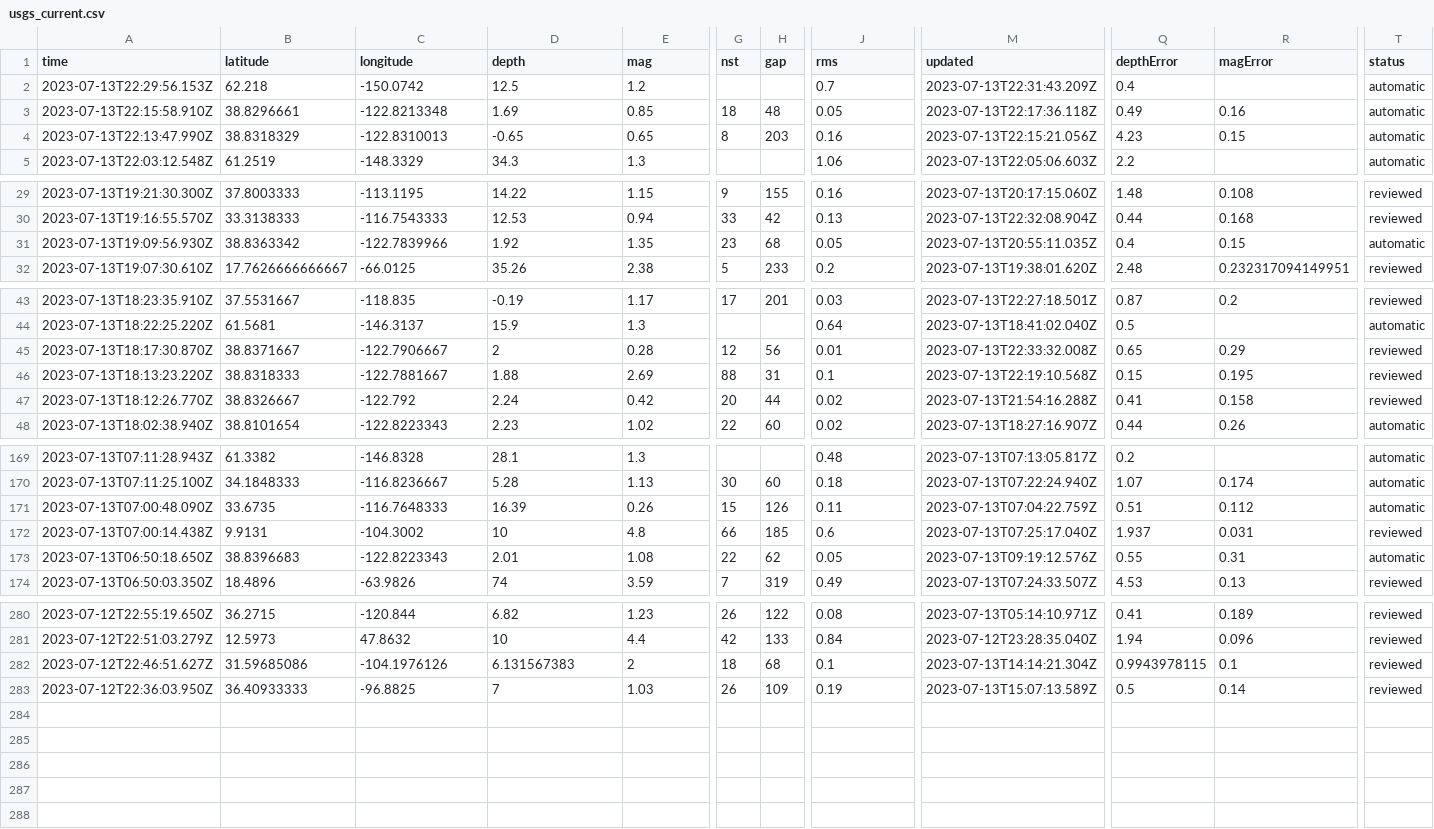
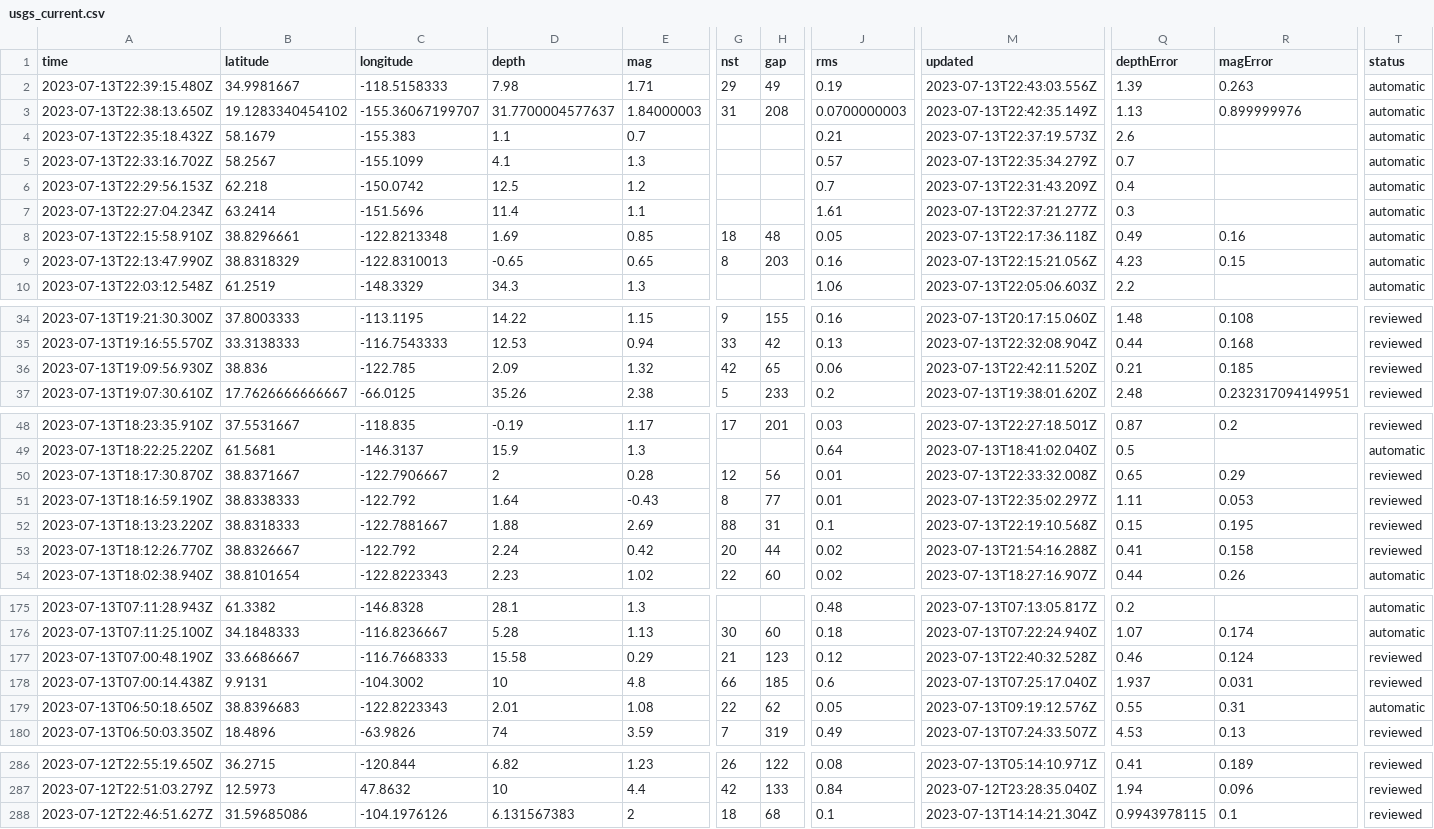
Before and after one commit to rthomasgannett/data-reporter-robot, a CSV file: usgs_current.csv, drawn as a sheet; only a part is shown, gaps mark what is left out; removed rows and columns are numbered as before the commit, all else as after; rows hold the shown columns only; the diff covers the shown part only; the diff names each change by its address in the sheet, - before the commit and + after, or states it on an @@ line.

```diff
--- a/usgs_current.csv
+++ b/usgs_current.csv
+row 2: 2023-07-13T22:39:15.480Z | 34.9981667 | -118.5158333 | 7.98 | 1.71 | 29 | 49 | 0.19 | 2023-07-13T22:43:03.556Z | 1.39 | 0.263 | automatic
+row 3: 2023-07-13T22:38:13.650Z | 19.1283340454102 | -155.36067199707 | 31.7700004577637 | 1.84000003 | 31 | 208 | 0.0700000003 | 2023-07-13T22:42:35.149Z | 1.13 | 0.899999976 | automatic
+row 4: 2023-07-13T22:35:18.432Z | 58.1679 | -155.383 | 1.1 | 0.7 |  |  | 0.21 | 2023-07-13T22:37:19.573Z | 2.6 |  | automatic
+row 5: 2023-07-13T22:33:16.702Z | 58.2567 | -155.1099 | 4.1 | 1.3 |  |  | 0.57 | 2023-07-13T22:35:34.279Z | 0.7 |  | automatic
+row 7: 2023-07-13T22:27:04.234Z | 63.2414 | -151.5696 | 11.4 | 1.1 |  |  | 1.61 | 2023-07-13T22:37:21.277Z | 0.3 |  | automatic
-B36 (latitude): 38.8363342
+B36 (latitude): 38.836
-C36 (longitude): -122.7839966
+C36 (longitude): -122.785
-D36 (depth): 1.92
+D36 (depth): 2.09
-E36 (mag): 1.35
+E36 (mag): 1.32
-G36 (nst): 23
+G36 (nst): 42
-H36 (gap): 68
+H36 (gap): 65
-J36 (rms): 0.05
+J36 (rms): 0.06
-M36 (updated): 2023-07-13T20:55:11.035Z
+M36 (updated): 2023-07-13T22:42:11.520Z
-Q36 (depthError): 0.4
+Q36 (depthError): 0.21
-R36 (magError): 0.15
+R36 (magError): 0.185
-T36 (status): automatic
+T36 (status): reviewed
+row 51: 2023-07-13T18:16:59.190Z | 38.8338333 | -122.792 | 1.64 | -0.43 | 8 | 77 | 0.01 | 2023-07-13T22:35:02.297Z | 1.11 | 0.053 | reviewed
-row 171: 2023-07-13T07:00:48.090Z | 33.6735 | -116.7648333 | 16.39 | 0.26 | 15 | 126 | 0.11 | 2023-07-13T07:04:22.759Z | 0.51 | 0.112 | automatic
+row 177: 2023-07-13T07:00:48.190Z | 33.6686667 | -116.7668333 | 15.58 | 0.29 | 21 | 123 | 0.12 | 2023-07-13T22:40:32.528Z | 0.46 | 0.124 | reviewed
-row 283: 2023-07-12T22:36:03.950Z | 36.40933333 | -96.8825 | 7 | 1.03 | 26 | 109 | 0.19 | 2023-07-13T15:07:13.589Z | 0.5 | 0.14 | reviewed
```
Also changed, not shown: 5 edited cells elsewhere in this file.
